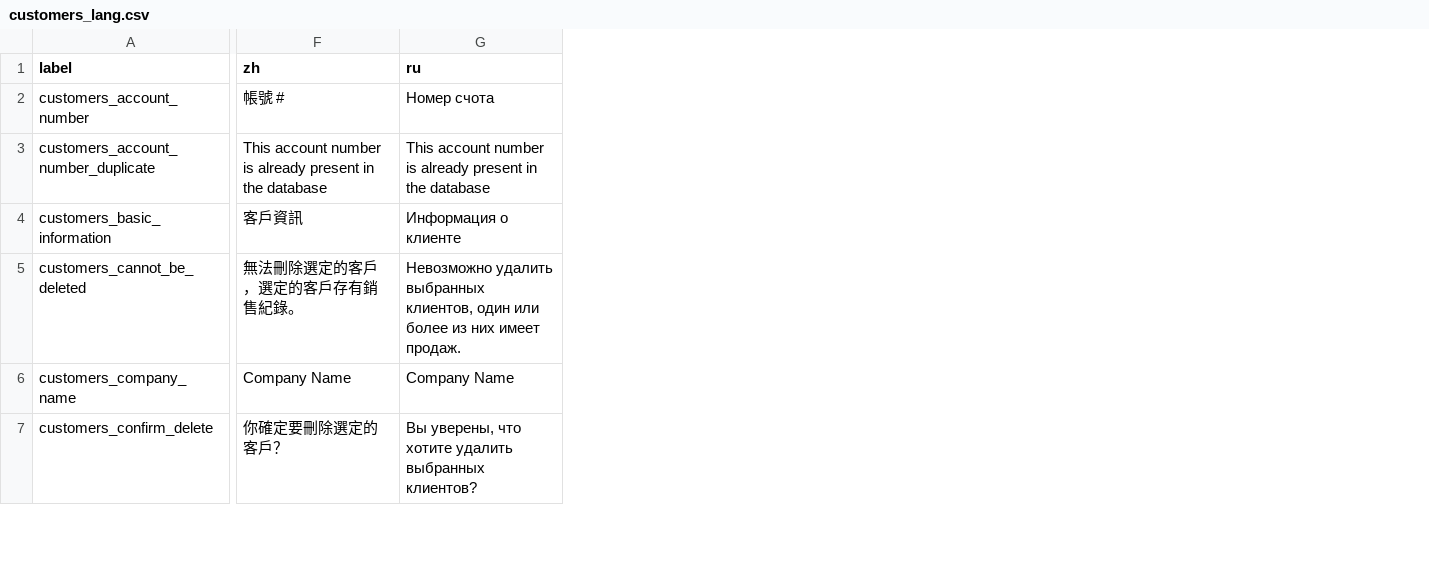
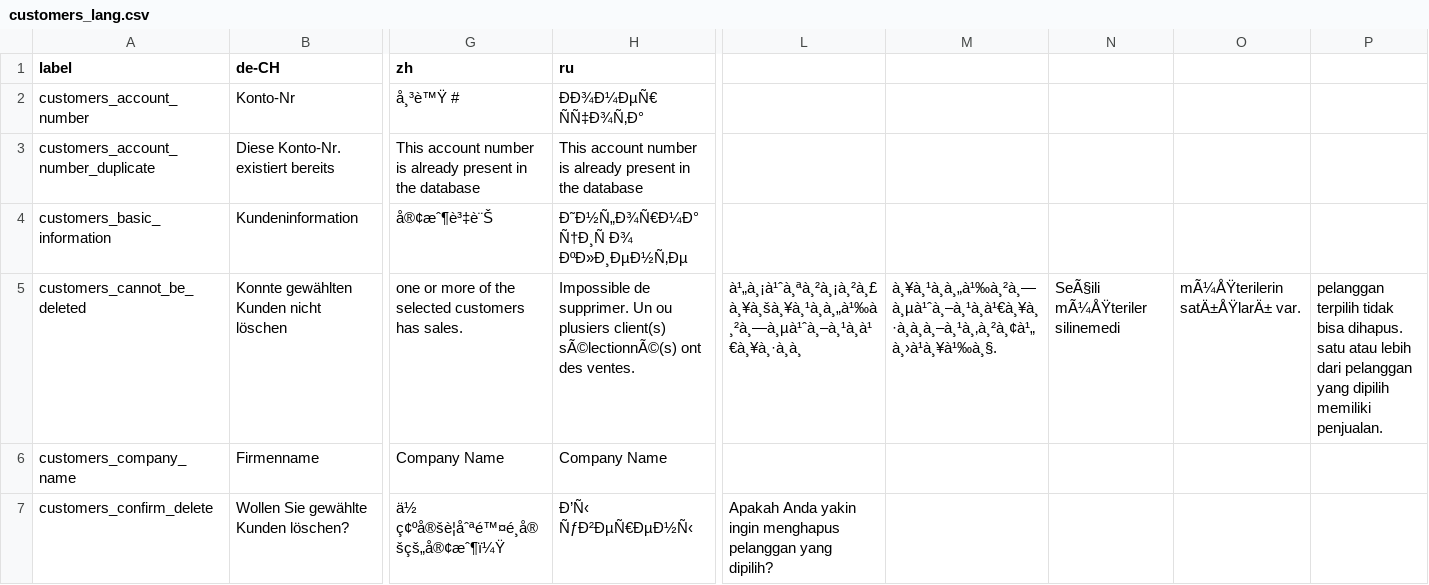
Before and after one commit to opensourcepos/opensourcepos, a CSV file: translations/customers_lang.csv, drawn as a sheet; only a part is shown, gaps mark what is left out; addresses are those after the commit; the diff covers the shown part only; the diff names each change by its address in the sheet, - before the commit and + after, or states it on an @@ line.

Commit message:
added de-CH

```diff
--- a/translations/customers_lang.csv
+++ b/translations/customers_lang.csv
+column B (de-CH), rows 2-7: Konto-Nr | Diese Konto-Nr. existiert bereits | Kundeninformation | Konnte gewählten Kunden nicht löschen | Firmenname | Wollen Sie gewählte Kunden löschen?
+column L, rows 5-7: à¹„à¸¡à¹ˆà¸ªà¸²à¸¡à¸²à¸£à¸¥à¸šà¸¥à¸¹à¸à¸„à¹‰à¸²à¸—à¸µà¹ˆà¸–à¸¹à¸à¹€à¸¥à¸·à¸à¸ |  | Apakah Anda yakin ingin menghapus pelanggan yang dipilih?
+column M, row 5: à¸¥à¸¹à¸à¸„à¹‰à¸²à¸—à¸µà¹ˆà¸–à¸¹à¸à¹€à¸¥à¸·à¸à¸à¸–à¸¹à¸‚à¸²à¸¢à¹„à¸›à¹à¸¥à¹‰à¸§.
+column N, row 5: SeÃ§ili mÃ¼ÅŸteriler silinemedi
+column O, row 5: mÃ¼ÅŸterilerin satÄ±ÅŸlarÄ± var.
+column P, row 5: pelanggan terpilih tidak bisa dihapus. satu atau lebih dari pelanggan yang dipilih memiliki penjualan.
-G2 (zh): 帳號 #
+G2 (zh): å¸³è™Ÿ #
-H2 (ru): Номер счота
+H2 (ru): ÐÐ¾Ð¼ÐµÑ€ ÑÑ‡Ð¾Ñ‚Ð°
-G4 (zh): 客戶資訊
+G4 (zh): å®¢æˆ¶è³‡è¨Š
-H4 (ru): Информация о клиенте
+H4 (ru): Ð˜Ð½Ñ„Ð¾Ñ€Ð¼Ð°Ñ†Ð¸Ñ Ð¾ ÐºÐ»Ð¸ÐµÐ½Ñ‚Ðµ
-G5 (zh): 無法刪除選定的客戶，選定的客戶存有銷售紀錄。
+G5 (zh): one or more of the selected customers has sales.
-H5 (ru): Невозможно удалить выбранных клиентов, один или более из них имеет продаж.
+H5 (ru): Impossible de supprimer. Un ou plusiers client(s) sÃ©lectionnÃ©(s) ont des ventes.
-G7 (zh): 你確定要刪除選定的客戶？
+G7 (zh): ä½ ç¢ºå®šè¦åˆªé™¤é¸å®šçš„å®¢æˆ¶ï¼Ÿ
-H7 (ru): Вы уверены, что хотите удалить выбранных клиентов?
+H7 (ru): Ð’Ñ‹ ÑƒÐ²ÐµÑ€ÐµÐ½Ñ‹
```
Also changed, not shown: 63 edited cells elsewhere in this file.
